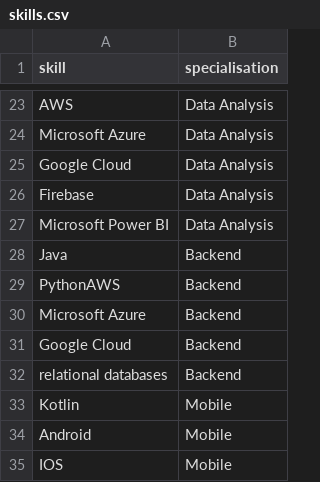
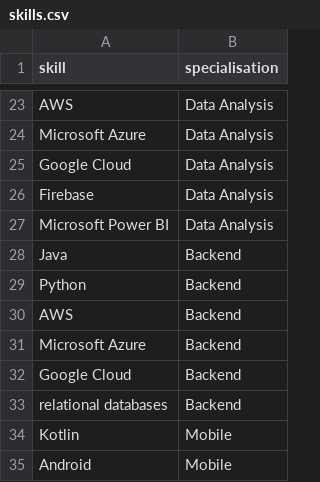
Before and after one commit to kkolodziejska/GRAPHS, a CSV file: 01_social_network/_data/skills.csv, drawn as a sheet; only a part is shown, gaps mark what is left out; the shorter side is filled out with more unchanged rows.

```diff
--- a/01_social_network/_data/skills.csv
+++ b/01_social_network/_data/skills.csv
@@ -28,3 +28,4 @@ Microsoft Power BI,Data Analysis
 Java,Backend
-PythonAWS,Backend
+Python,Backend
+AWS,Backend
 Microsoft Azure,Backend
```
Also changed, not shown: 01_social_network/_data/job_titles.csv, 01_social_network/_data/projects.csv, 5 other files.
